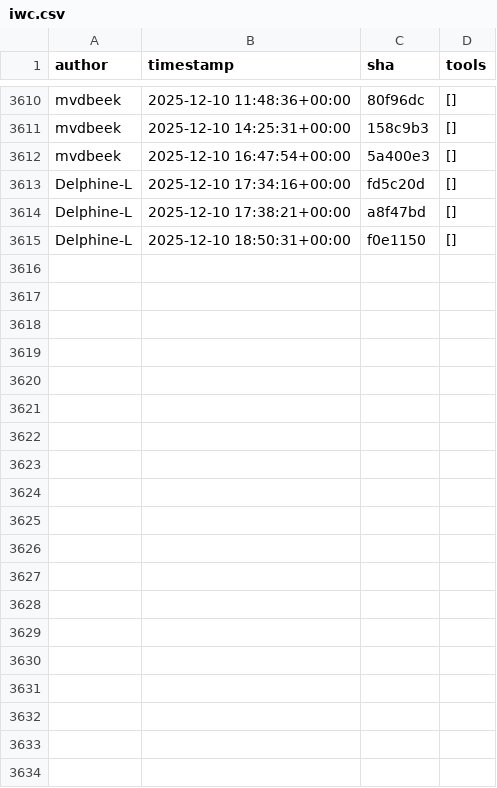
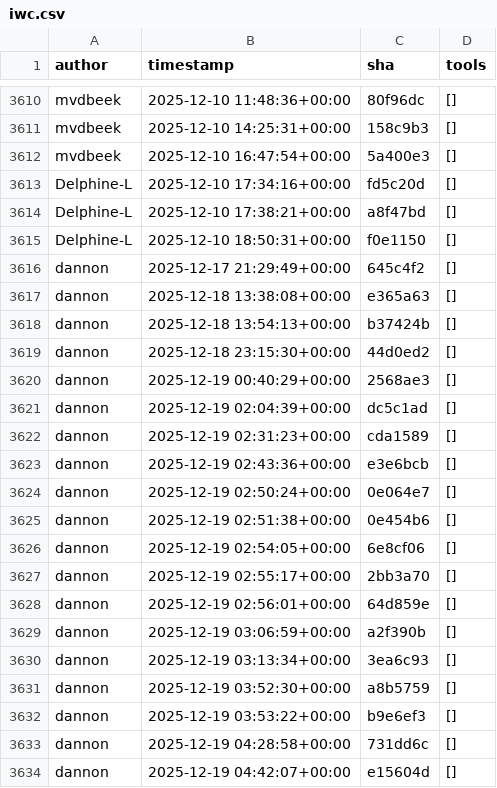
Before and after one commit to kostrykin/galaxy-community-activities, a CSV file: cache/repositories/galaxyproject/iwc.csv, drawn as a sheet; only a part is shown, gaps mark what is left out; the diff covers the shown part only; the diff names each change by its address in the sheet, - before the commit and + after, or states it on an @@ line.

```diff
--- a/cache/repositories/galaxyproject/iwc.csv
+++ b/cache/repositories/galaxyproject/iwc.csv
+row 3616: dannon | 2025-12-17 21:29:49+00:00 | 645c4f2 | []
+row 3617: dannon | 2025-12-18 13:38:08+00:00 | e365a63 | []
+row 3618: dannon | 2025-12-18 13:54:13+00:00 | b37424b | []
+row 3619: dannon | 2025-12-18 23:15:30+00:00 | 44d0ed2 | []
+row 3620: dannon | 2025-12-19 00:40:29+00:00 | 2568ae3 | []
+row 3621: dannon | 2025-12-19 02:04:39+00:00 | dc5c1ad | []
+row 3622: dannon | 2025-12-19 02:31:23+00:00 | cda1589 | []
+row 3623: dannon | 2025-12-19 02:43:36+00:00 | e3e6bcb | []
+row 3624: dannon | 2025-12-19 02:50:24+00:00 | 0e064e7 | []
+row 3625: dannon | 2025-12-19 02:51:38+00:00 | 0e454b6 | []
+row 3626: dannon | 2025-12-19 02:54:05+00:00 | 6e8cf06 | []
+row 3627: dannon | 2025-12-19 02:55:17+00:00 | 2bb3a70 | []
+row 3628: dannon | 2025-12-19 02:56:01+00:00 | 64d859e | []
+row 3629: dannon | 2025-12-19 03:06:59+00:00 | a2f390b | []
+row 3630: dannon | 2025-12-19 03:13:34+00:00 | 3ea6c93 | []
+row 3631: dannon | 2025-12-19 03:52:30+00:00 | a8b5759 | []
+row 3632: dannon | 2025-12-19 03:53:22+00:00 | b9e6ef3 | []
+row 3633: dannon | 2025-12-19 04:28:58+00:00 | 731dd6c | []
+row 3634: dannon | 2025-12-19 04:42:07+00:00 | e15604d | []
```
Also changed, not shown: 16 added rows elsewhere in this file, cache/avatars.csv, cache/repositories/BMCV/galaxy-image-analysis.csv, 1 other file.
